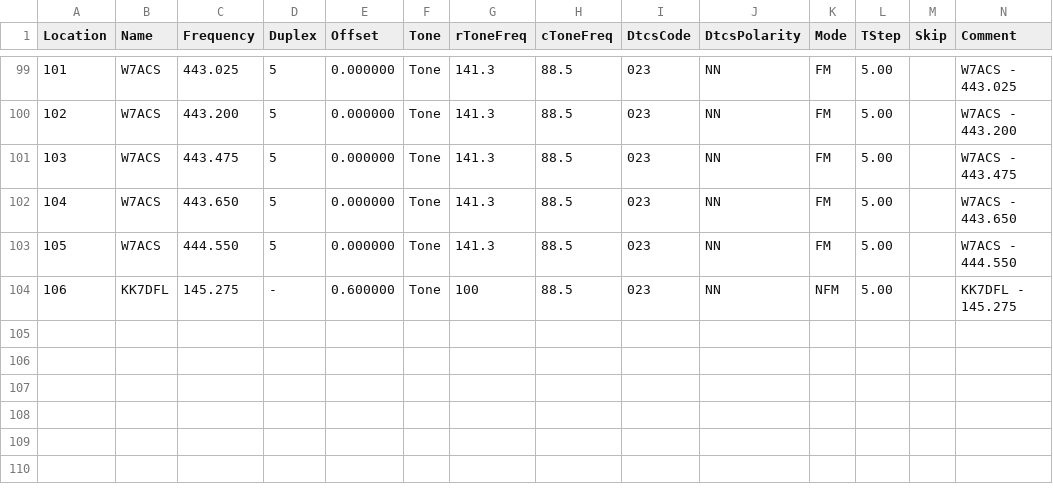
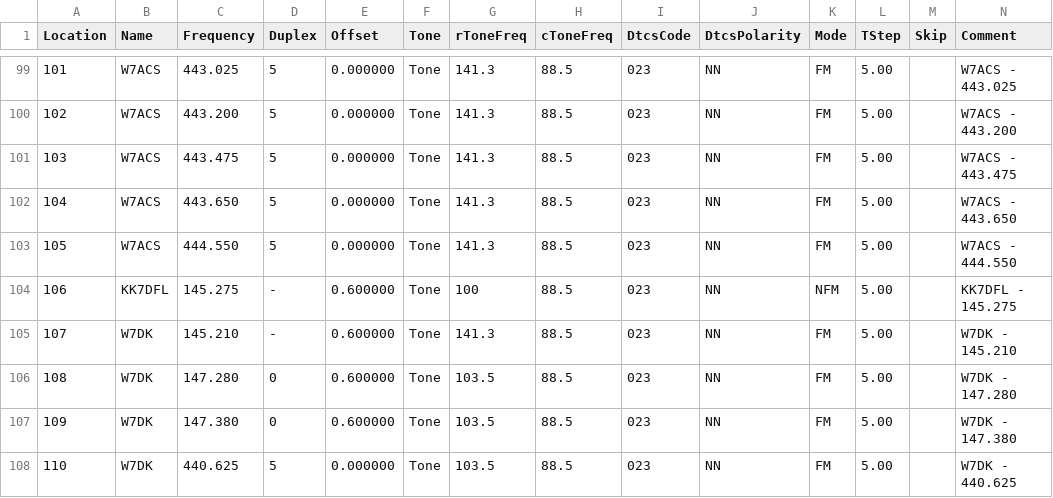
Before and after one commit to QCaudron/repeater_roundabout, a CSV file: assets/programming_files/rr_frequencies.csv, drawn as a sheet; only a part is shown, gaps mark what is left out; rows hold the shown columns only; the diff names each change by its address in the sheet, - before the commit and + after, or states it on an @@ line.

```diff
--- a/assets/programming_files/rr_frequencies.csv
+++ b/assets/programming_files/rr_frequencies.csv
+row 105: 107 | W7DK | 145.210 | - | 0.600000 | Tone | 141.3 | 88.5 | 023 | NN | FM | 5.00 |  | W7DK - 145.210
+row 106: 108 | W7DK | 147.280 | 0 | 0.600000 | Tone | 103.5 | 88.5 | 023 | NN | FM | 5.00 |  | W7DK - 147.280
+row 107: 109 | W7DK | 147.380 | 0 | 0.600000 | Tone | 103.5 | 88.5 | 023 | NN | FM | 5.00 |  | W7DK - 147.380
+row 108: 110 | W7DK | 440.625 | 5 | 0.000000 | Tone | 103.5 | 88.5 | 023 | NN | FM | 5.00 |  | W7DK - 440.625
```
Also changed, not shown: assets/programming_files/all_rr_frequencies.csv, 6 other files.
